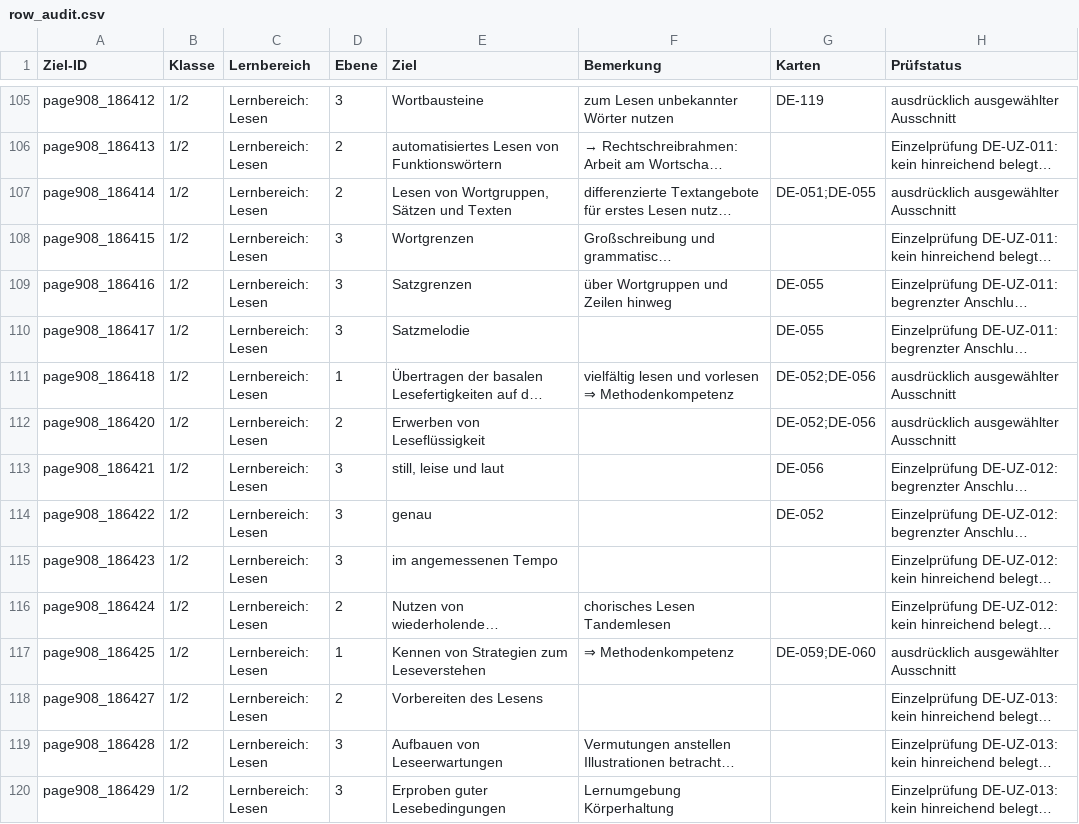
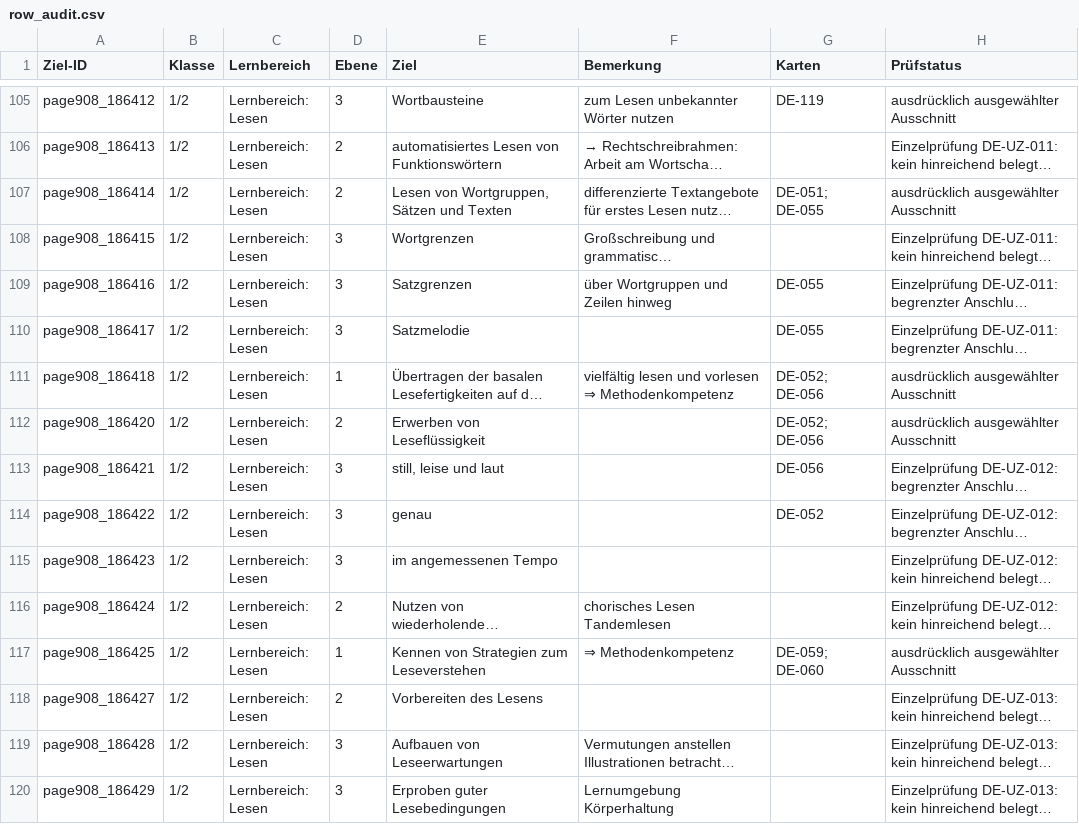
Before and after one commit to geafaellt/LernzielKompass, a CSV file: curriculum/deutsch/row_audit.csv, drawn as a sheet; only a part is shown, gaps mark what is left out; long unchanged cells end in …; the diff covers the shown part only; the diff names each change by its address in the sheet, - before the commit and + after, or states it on an @@ line.

```diff
--- a/curriculum/deutsch/row_audit.csv
+++ b/curriculum/deutsch/row_audit.csv
-G107 (Karten): DE-051;DE-055
+G107 (Karten): DE-051; DE-055
-G111:G112 (Karten): DE-052;DE-056
+G111:G112 (Karten): DE-052; DE-056
-G117 (Karten): DE-059;DE-060
+G117 (Karten): DE-059; DE-060
```
Also changed, not shown: 43 edited cells elsewhere in this file, 10 other files.
